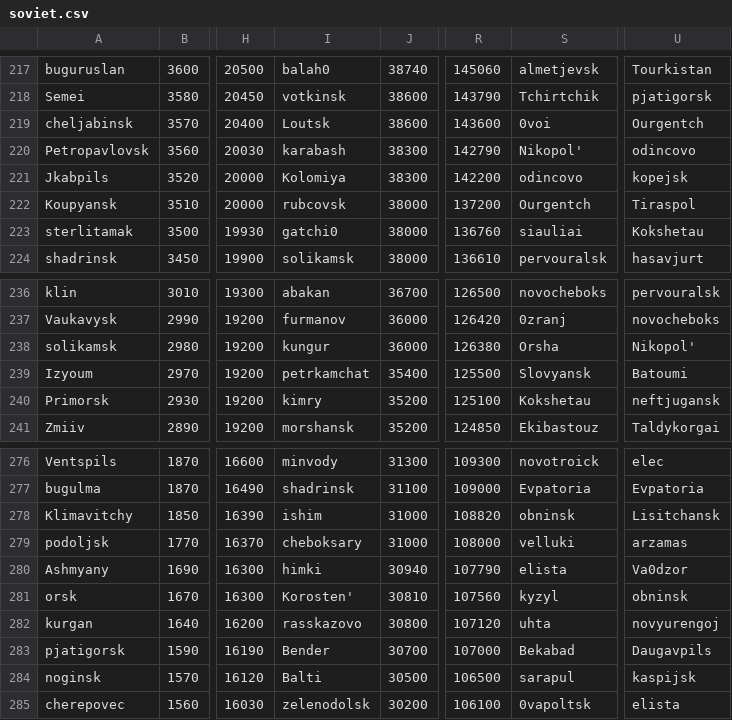
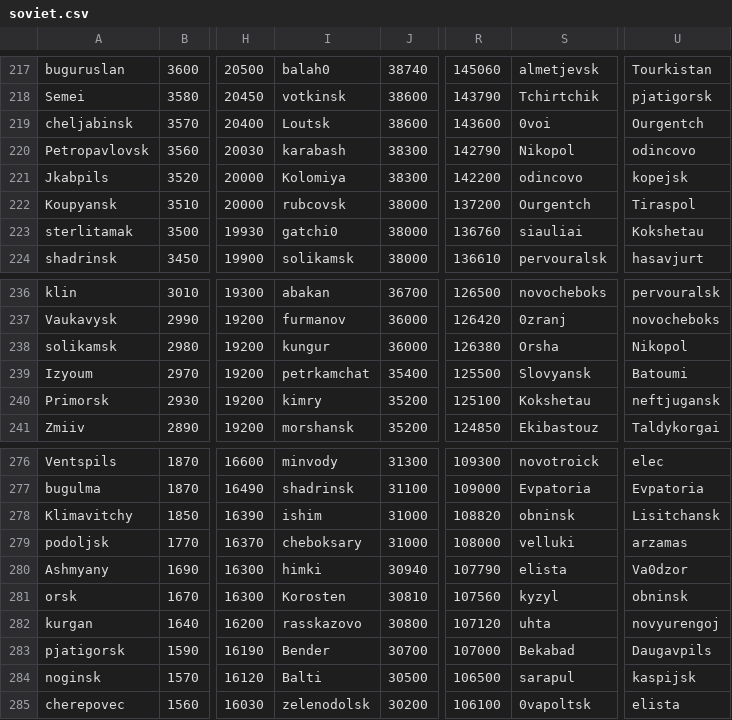
Before and after one commit to rmurcioUCL/RankDiversity, a CSV file: data/soviet.csv, drawn as a sheet; only a part is shown, gaps mark what is left out; the diff covers the shown part only; the diff names each change by its address in the sheet, - before the commit and + after, or states it on an @@ line.

```diff
--- a/data/soviet.csv
+++ b/data/soviet.csv
-S220: Nikopol'
+S220: Nikopol
-U238: Nikopol'
+U238: Nikopol
-I281: Korosten'
+I281: Korosten
```
Also changed, not shown: 5 edited cells elsewhere in this file, data/usa.csv, 4 other files.
